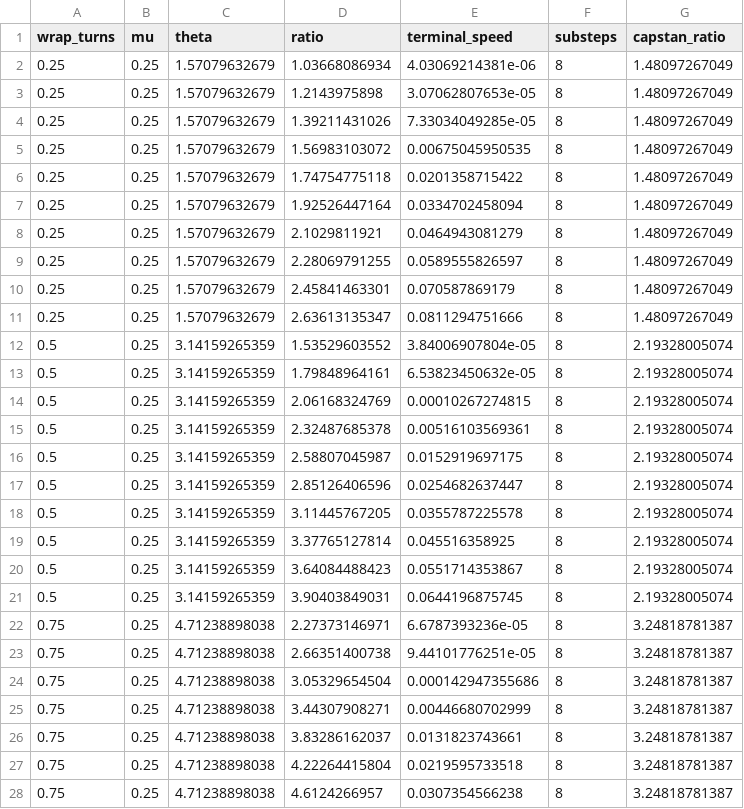
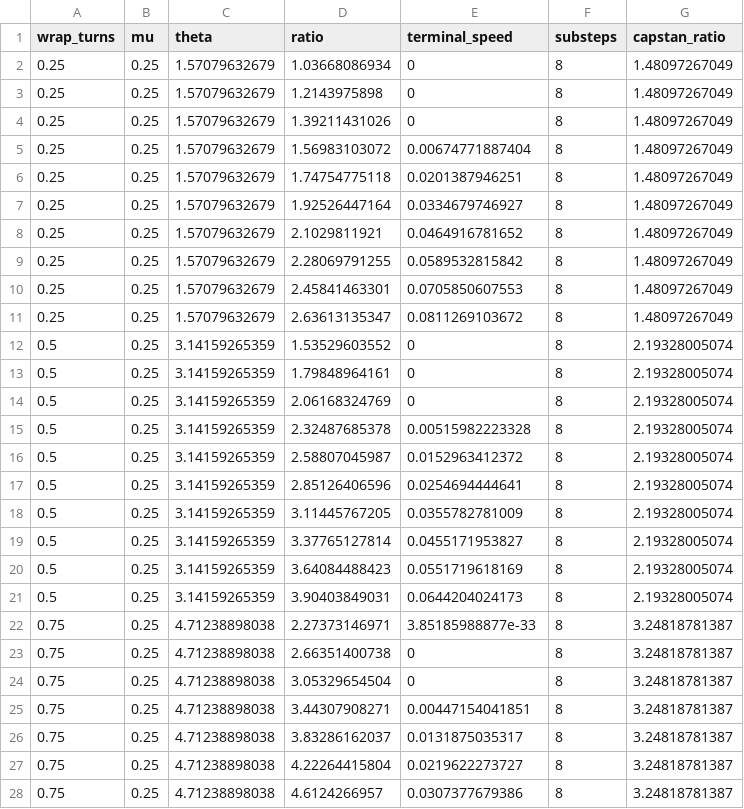
Before and after one commit to ahmedsleem109/RopePhysics, a CSV file: docs/data/capstan.csv, drawn as a sheet; only a part is shown; the diff covers the shown part only.

```diff
--- a/docs/data/capstan.csv
+++ b/docs/data/capstan.csv
@@ -1,28 +1,28 @@
 wrap_turns,mu,theta,ratio,terminal_speed,substeps,capstan_ratio
-0.25,0.25,1.57079632679,1.03668086934,4.03069214381e-06,8,1.48097267049
-0.25,0.25,1.57079632679,1.2143975898,3.07062807653e-05,8,1.48097267049
-0.25,0.25,1.57079632679,1.39211431026,7.33034049285e-05,8,1.48097267049
-0.25,0.25,1.57079632679,1.56983103072,0.00675045950535,8,1.48097267049
-0.25,0.25,1.57079632679,1.74754775118,0.0201358715422,8,1.48097267049
-0.25,0.25,1.57079632679,1.92526447164,0.0334702458094,8,1.48097267049
-0.25,0.25,1.57079632679,2.1029811921,0.0464943081279,8,1.48097267049
-0.25,0.25,1.57079632679,2.28069791255,0.0589555826597,8,1.48097267049
-0.25,0.25,1.57079632679,2.45841463301,0.070587869179,8,1.48097267049
-0.25,0.25,1.57079632679,2.63613135347,0.0811294751666,8,1.48097267049
-0.5,0.25,3.14159265359,1.53529603552,3.84006907804e-05,8,2.19328005074
-0.5,0.25,3.14159265359,1.79848964161,6.53823450632e-05,8,2.19328005074
-0.5,0.25,3.14159265359,2.06168324769,0.00010267274815,8,2.19328005074
-0.5,0.25,3.14159265359,2.32487685378,0.00516103569361,8,2.19328005074
-0.5,0.25,3.14159265359,2.58807045987,0.0152919697175,8,2.19328005074
-0.5,0.25,3.14159265359,2.85126406596,0.0254682637447,8,2.19328005074
-0.5,0.25,3.14159265359,3.11445767205,0.0355787225578,8,2.19328005074
-0.5,0.25,3.14159265359,3.37765127814,0.045516358925,8,2.19328005074
-0.5,0.25,3.14159265359,3.64084488423,0.0551714353867,8,2.19328005074
-0.5,0.25,3.14159265359,3.90403849031,0.0644196875745,8,2.19328005074
-0.75,0.25,4.71238898038,2.27373146971,6.6787393236e-05,8,3.24818781387
-0.75,0.25,4.71238898038,2.66351400738,9.44101776251e-05,8,3.24818781387
-0.75,0.25,4.71238898038,3.05329654504,0.000142947355686,8,3.24818781387
-0.75,0.25,4.71238898038,3.44307908271,0.00446680702999,8,3.24818781387
-0.75,0.25,4.71238898038,3.83286162037,0.0131823743661,8,3.24818781387
-0.75,0.25,4.71238898038,4.22264415804,0.0219595733518,8,3.24818781387
-0.75,0.25,4.71238898038,4.6124266957,0.0307354566238,8,3.24818781387
+0.25,0.25,1.57079632679,1.03668086934,0,8,1.48097267049
+0.25,0.25,1.57079632679,1.2143975898,0,8,1.48097267049
+0.25,0.25,1.57079632679,1.39211431026,0,8,1.48097267049
+0.25,0.25,1.57079632679,1.56983103072,0.00674771887404,8,1.48097267049
+0.25,0.25,1.57079632679,1.74754775118,0.0201387946251,8,1.48097267049
+0.25,0.25,1.57079632679,1.92526447164,0.0334679746927,8,1.48097267049
+0.25,0.25,1.57079632679,2.1029811921,0.0464916781652,8,1.48097267049
+0.25,0.25,1.57079632679,2.28069791255,0.0589532815842,8,1.48097267049
+0.25,0.25,1.57079632679,2.45841463301,0.0705850607553,8,1.48097267049
+0.25,0.25,1.57079632679,2.63613135347,0.0811269103672,8,1.48097267049
+0.5,0.25,3.14159265359,1.53529603552,0,8,2.19328005074
+0.5,0.25,3.14159265359,1.79848964161,0,8,2.19328005074
+0.5,0.25,3.14159265359,2.06168324769,0,8,2.19328005074
+0.5,0.25,3.14159265359,2.32487685378,0.00515982223328,8,2.19328005074
+0.5,0.25,3.14159265359,2.58807045987,0.0152963412372,8,2.19328005074
+0.5,0.25,3.14159265359,2.85126406596,0.0254694444641,8,2.19328005074
+0.5,0.25,3.14159265359,3.11445767205,0.0355782781009,8,2.19328005074
+0.5,0.25,3.14159265359,3.37765127814,0.0455171953827,8,2.19328005074
+0.5,0.25,3.14159265359,3.64084488423,0.0551719618169,8,2.19328005074
+0.5,0.25,3.14159265359,3.90403849031,0.0644204024173,8,2.19328005074
+0.75,0.25,4.71238898038,2.27373146971,3.85185988877e-33,8,3.24818781387
+0.75,0.25,4.71238898038,2.66351400738,0,8,3.24818781387
+0.75,0.25,4.71238898038,3.05329654504,0,8,3.24818781387
+0.75,0.25,4.71238898038,3.44307908271,0.00447154041851,8,3.24818781387
+0.75,0.25,4.71238898038,3.83286162037,0.0131875035317,8,3.24818781387
+0.75,0.25,4.71238898038,4.22264415804,0.0219622273727,8,3.24818781387
+0.75,0.25,4.71238898038,4.6124266957,0.0307377679386,8,3.24818781387
```
Also changed, not shown: 13 edited cells elsewhere in this file, docs/data/capstan_mu.csv, docs/data/harness_grid.csv, 27 other files.
